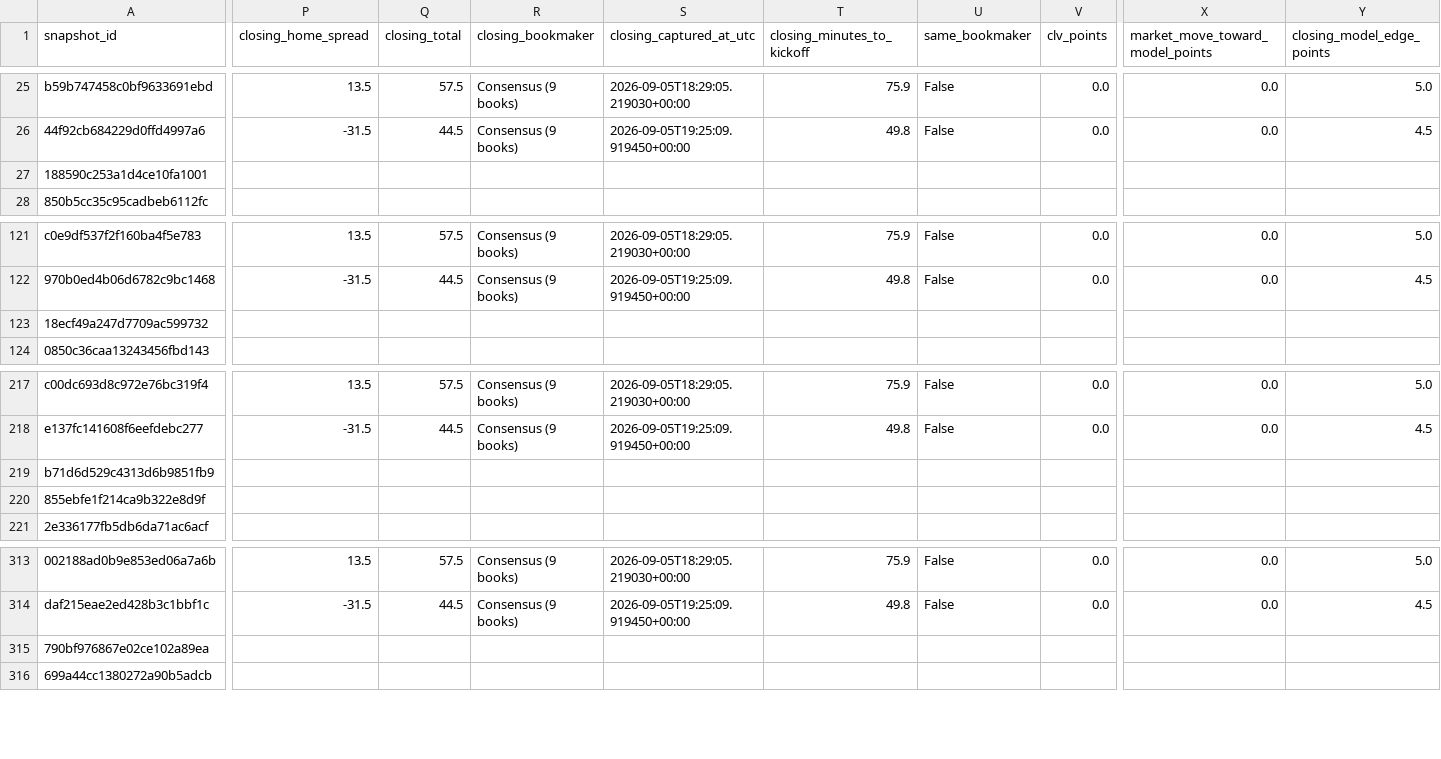
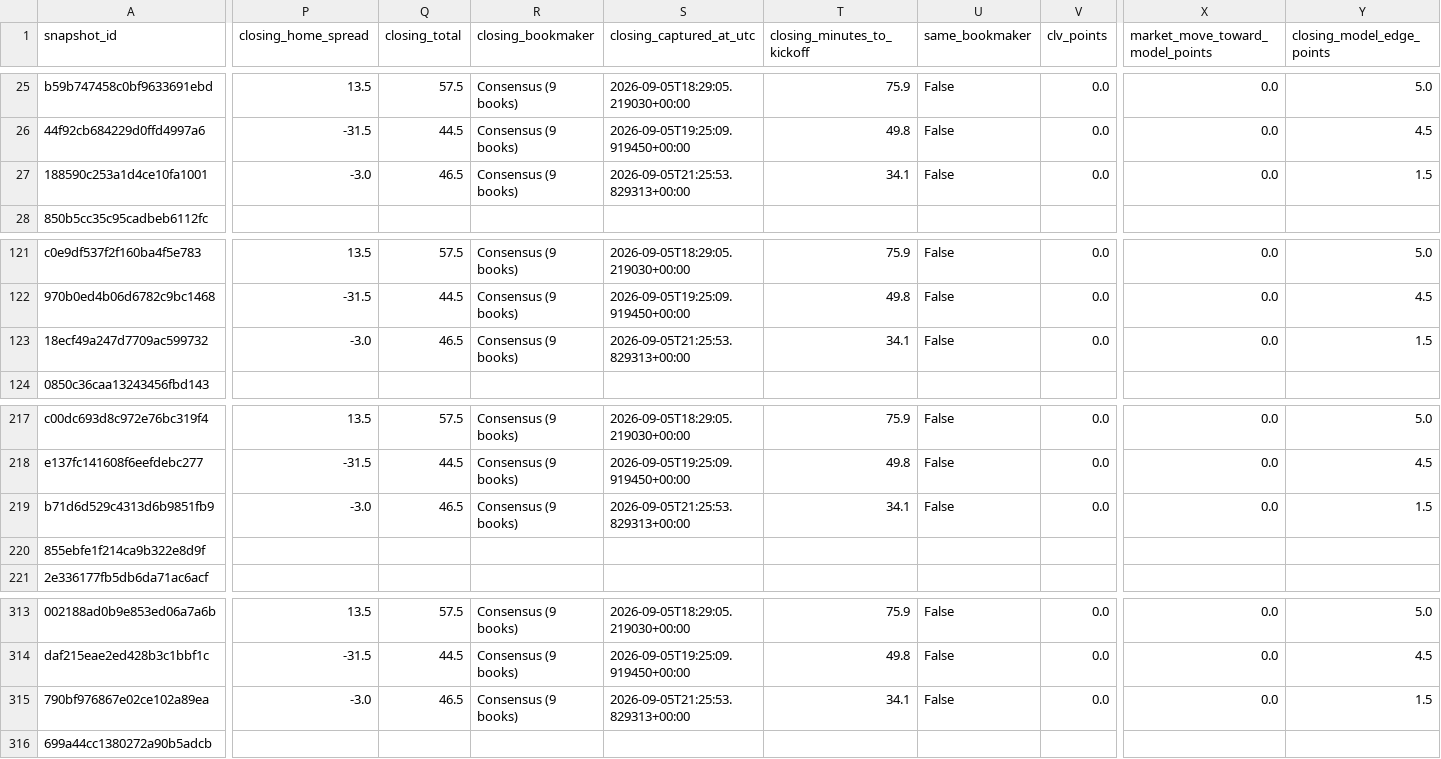
Before and after one commit to thecadeharp/cfb-analytics, a CSV file: data/reports/clv_snapshot_rows.csv, drawn as a sheet; only a part is shown, gaps mark what is left out; the diff covers the shown part only; the diff names each change by its address in the sheet, - before the commit and + after, or states it on an @@ line.

```diff
--- a/data/reports/clv_snapshot_rows.csv
+++ b/data/reports/clv_snapshot_rows.csv
-P27 (closing_home_spread): (empty)
+P27 (closing_home_spread): -3.0
-Q27 (closing_total): (empty)
+Q27 (closing_total): 46.5
-R27 (closing_bookmaker): (empty)
+R27 (closing_bookmaker): Consensus (9 books)
-S27 (closing_captured_at_utc): (empty)
+S27 (closing_captured_at_utc): 2026-09-05T21:25:53.829313+00:00
-T27 (closing_minutes_to_kickoff): (empty)
+T27 (closing_minutes_to_kickoff): 34.1
-U27 (same_bookmaker): (empty)
+U27 (same_bookmaker): False
-V27 (clv_points): (empty)
+V27 (clv_points): 0.0
-X27 (market_move_toward_model_points): (empty)
+X27 (market_move_toward_model_points): 0.0
-Y27 (closing_model_edge_points): (empty)
+Y27 (closing_model_edge_points): 1.5
-P123 (closing_home_spread): (empty)
+P123 (closing_home_spread): -3.0
-Q123 (closing_total): (empty)
+Q123 (closing_total): 46.5
-R123 (closing_bookmaker): (empty)
+R123 (closing_bookmaker): Consensus (9 books)
-S123 (closing_captured_at_utc): (empty)
+S123 (closing_captured_at_utc): 2026-09-05T21:25:53.829313+00:00
-T123 (closing_minutes_to_kickoff): (empty)
+T123 (closing_minutes_to_kickoff): 34.1
-U123 (same_bookmaker): (empty)
+U123 (same_bookmaker): False
-V123 (clv_points): (empty)
+V123 (clv_points): 0.0
-X123 (market_move_toward_model_points): (empty)
+X123 (market_move_toward_model_points): 0.0
-Y123 (closing_model_edge_points): (empty)
+Y123 (closing_model_edge_points): 1.5
-P219 (closing_home_spread): (empty)
+P219 (closing_home_spread): -3.0
-Q219 (closing_total): (empty)
+Q219 (closing_total): 46.5
-R219 (closing_bookmaker): (empty)
+R219 (closing_bookmaker): Consensus (9 books)
-S219 (closing_captured_at_utc): (empty)
+S219 (closing_captured_at_utc): 2026-09-05T21:25:53.829313+00:00
-T219 (closing_minutes_to_kickoff): (empty)
+T219 (closing_minutes_to_kickoff): 34.1
-U219 (same_bookmaker): (empty)
+U219 (same_bookmaker): False
-V219 (clv_points): (empty)
+V219 (clv_points): 0.0
-X219 (market_move_toward_model_points): (empty)
+X219 (market_move_toward_model_points): 0.0
-Y219 (closing_model_edge_points): (empty)
+Y219 (closing_model_edge_points): 1.5
-P315 (closing_home_spread): (empty)
+P315 (closing_home_spread): -3.0
-Q315 (closing_total): (empty)
+Q315 (closing_total): 46.5
-R315 (closing_bookmaker): (empty)
+R315 (closing_bookmaker): Consensus (9 books)
-S315 (closing_captured_at_utc): (empty)
+S315 (closing_captured_at_utc): 2026-09-05T21:25:53.829313+00:00
-T315 (closing_minutes_to_kickoff): (empty)
+T315 (closing_minutes_to_kickoff): 34.1
-U315 (same_bookmaker): (empty)
+U315 (same_bookmaker): False
-V315 (clv_points): (empty)
+V315 (clv_points): 0.0
-X315 (market_move_toward_model_points): (empty)
+X315 (market_move_toward_model_points): 0.0
-Y315 (closing_model_edge_points): (empty)
+Y315 (closing_model_edge_points): 1.5
```
Also changed, not shown: 114 edited cells elsewhere in this file, 6 other files.
